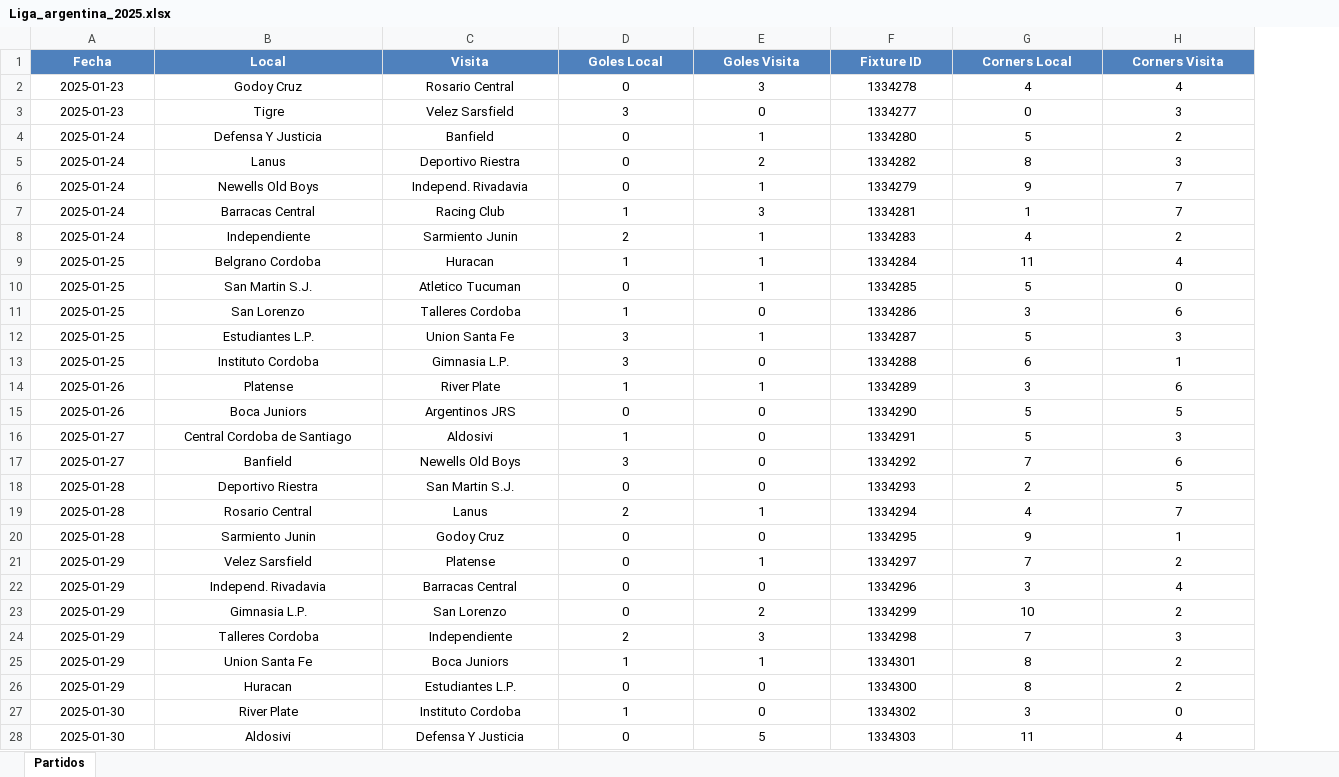
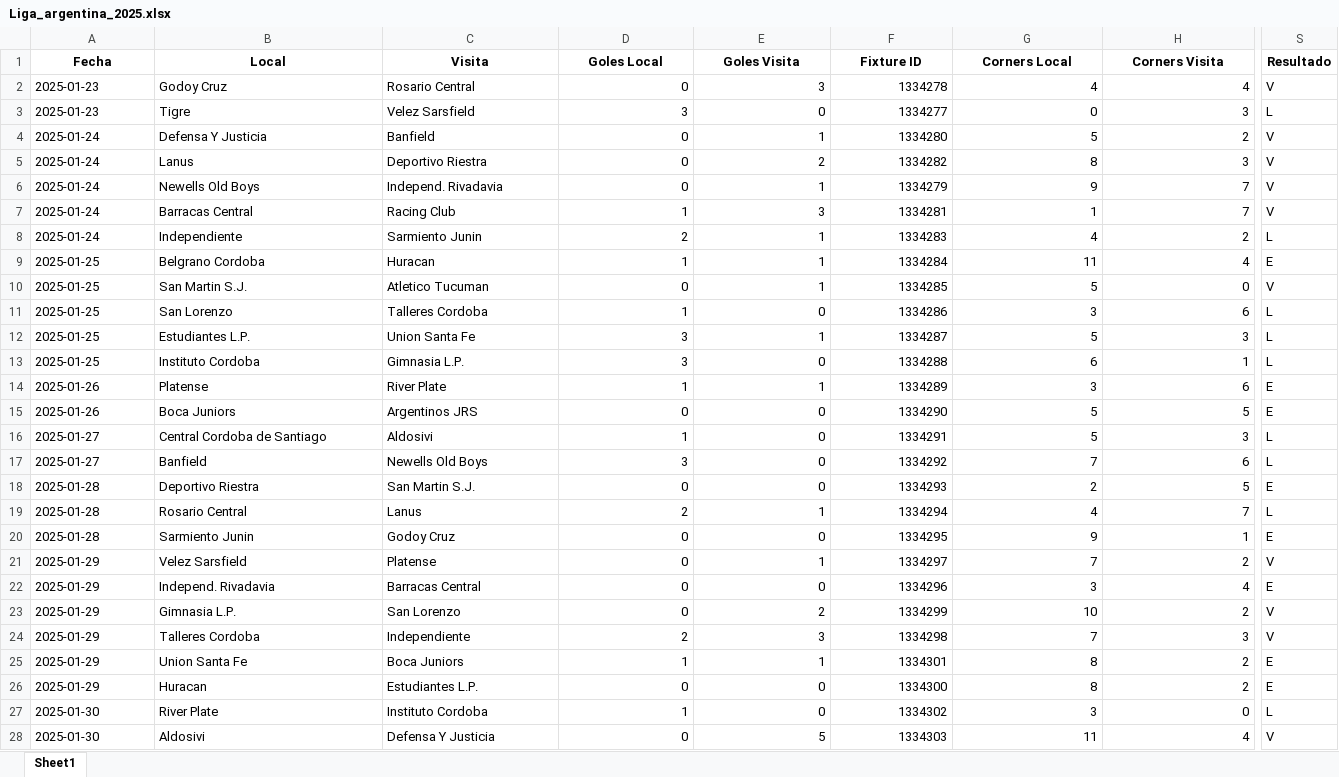
Before and after one commit to rockongo/RockData, an Excel workbook: Ligas/Liga_argentina_2025.xlsx, sheet Sheet1, drawn as a sheet; only a part is shown, gaps mark what is left out; values as stored, in another font and other column widths than the file's, no borders; the diff covers the shown part only; the diff names each change by its address in the sheet, - before the commit and + after, or states it on an @@ line.

```diff
--- a/Ligas/Liga_argentina_2025.xlsx (sheet Sheet1)
+++ b/Ligas/Liga_argentina_2025.xlsx (sheet Sheet1)
-sheet tab: Partidos
+sheet tab: Sheet1
+column S (Resultado), rows 2-28: V | L | V | V | V | V | L | E | V | L | L | L | E | E | L | L | E | L | E | V | E | V | V | E | E | L | V
@@ A1:H1 fill: #4F81BD → none, text colour: #FFFFFF → black @@
-A2:C28 alignment: center
+A2:C28 alignment: left
-D2:H28 alignment: center
+D2:H28 alignment: right
```
Also changed, not shown: 15 added rows and cell formats elsewhere in this sheet, Ligas/Liga_MLS_2025.xlsx, Ligas/Liga_brasil_B_2025.xlsx, 21 other files.
